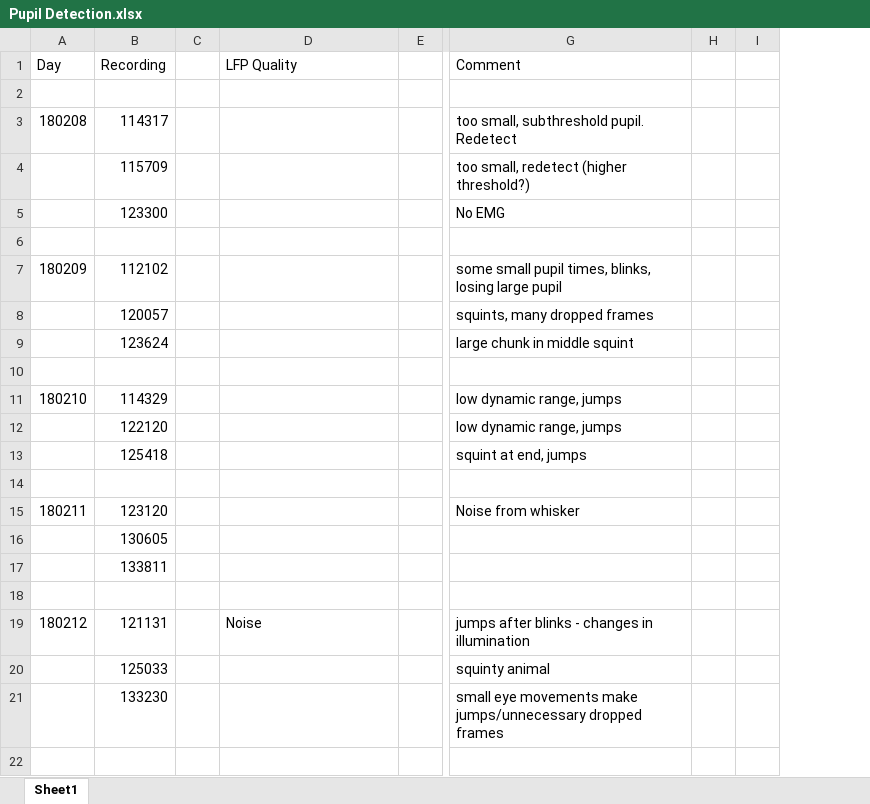
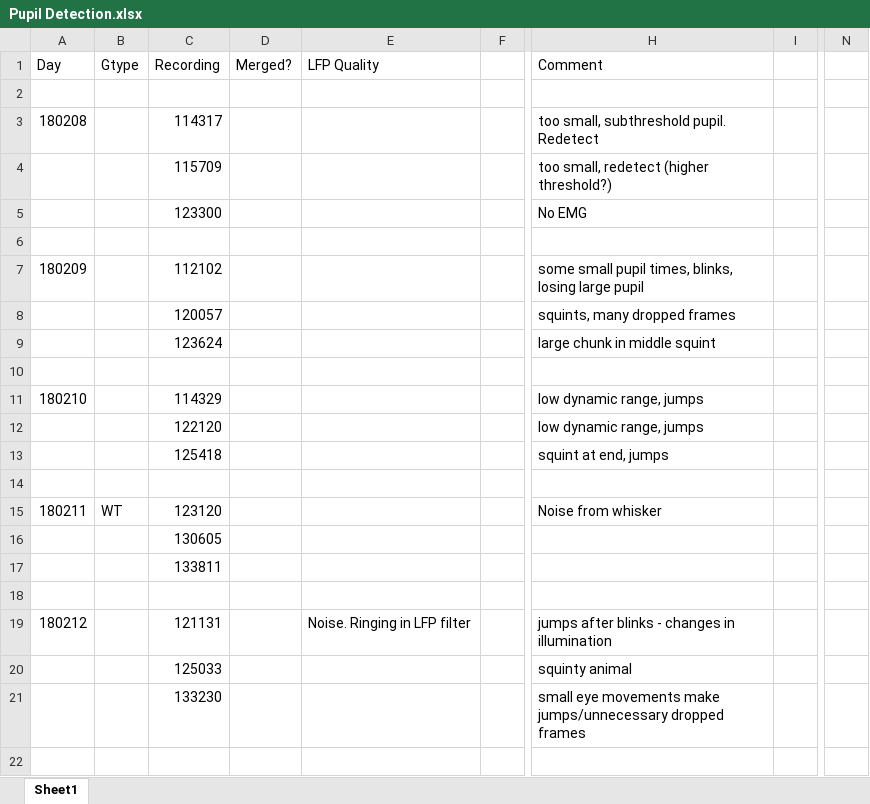
Before and after one commit to dlevenstein/ACh-and-CorticalState, an Excel workbook: Dataset/Pupil Detection.xlsx, sheet Sheet1, drawn as a sheet; only a part is shown, gaps mark what is left out; values as stored, in another font and other column widths than the file's, no borders; removed rows and columns are numbered as before the commit, all else as after; the diff covers the shown part only; the diff names each change by its address in the sheet, - before the commit and + after, or states it on an @@ line.

```diff
--- a/Dataset/Pupil Detection.xlsx (sheet Sheet1)
+++ b/Dataset/Pupil Detection.xlsx (sheet Sheet1)
+column B (Gtype), row 15: WT
-column C, empty
+column D (Merged?), empty
-column H, empty
+column N, empty
-E19 (LFP Quality): Noise
+E19 (LFP Quality): Noise. Ringing in LFP filter
```
Also changed, not shown: 28 added rows and 1 edited cell elsewhere in this sheet, 29 other files.
